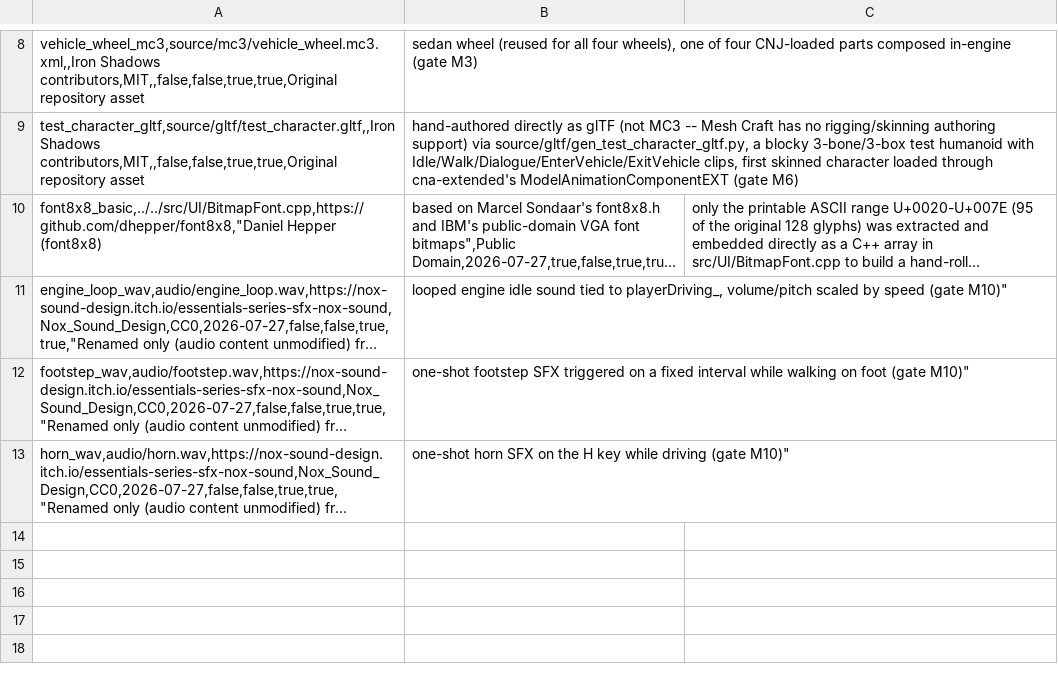
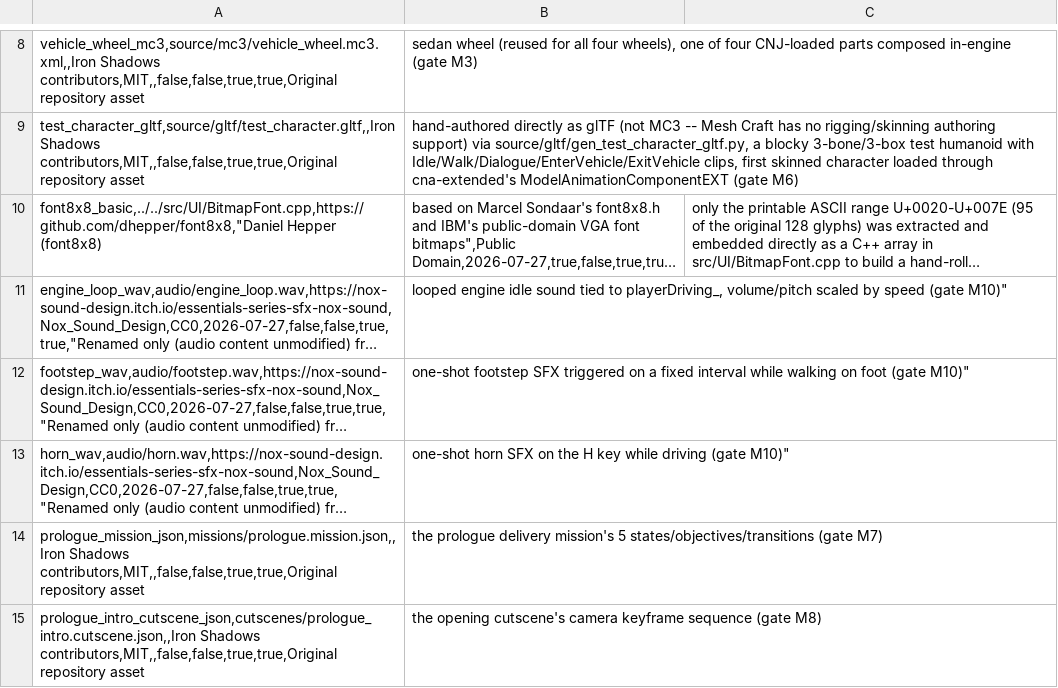
Before and after one commit to openeggbert/cna-lab, a CSV file: assets/licenses/asset-registry.csv, drawn as a sheet; only a part is shown, gaps mark what is left out; long unchanged cells end in …; the diff names each change by its address in the sheet, - before the commit and + after, or states it on an @@ line.

Commit message:
Prove the mission end to end and audit licenses (gate M11)
Unlike gate M10, this needed almost no new production code -- mostly
proving what already exists. Five new integration tests in
tests/CoreTests.cpp:

- TestSaveLoadMidMissionPlaythrough: save mid-mission, load into a
  fresh PrototypeMission, prove it can still complete (not just that
  the state enum round-trips).
- TestCutsceneSkipDoesNotBlockMissionProgression: confirms
  PrototypeMission::Update() is architecturally independent of
  cutscene state.
- TestMissionResetActsAsRetry: this prototype's one mission has no
  real failure/branching state (plan_24's own locked scope), so
  "retry" is proven via Reset() returning to the initial state and
  completing again.
- TestVehicleStatePersistsIndependentlyOfPlayer: "vehicle-loss
  recovery" reinterpreted since no combat/damage system exists yet
  (plan_23) -- a save made on foot far from a parked vehicle restores
  both positions independently.
- TestDistrictTransitionPreservesMissionState: a full district round
  trip mid-mission leaves mission state untouched.

Fresh-start playthrough and missing-optional-asset behavior were
already covered by pre-existing tests.

Soak: a --smoke 3000 background run ran for 65 minutes (manually
stopped, not crashed -- the M10 lightmap draw path made it far slower
per frame than the M9 baseline) with no error logged, well past the
gate's own "ten minutes" wording.

Performance capture: ~55MB peak memory (far under the ~2-4GB budget)
and ~1.55s/frame on this environment's CPU software rasterizer -- not
meaningfully comparable to the 30-60 FPS target, since that backend
was never intended to be performant; real frame-time verification
needs a GPU-backed build not available here (gate M12 scope).

License audit: found and fixed two real gaps -- two original data
files (mission, cutscene JSON) missing from
assets/licenses/asset-registry.csv, and THIRD_PARTY.md still claiming
no external content was bundled (false as of gate M10's font/audio
additions).

```diff
--- a/assets/licenses/asset-registry.csv
+++ b/assets/licenses/asset-registry.csv
+row 14: prologue_mission_json,missions/prologue.mission.json,,Iron Shadows contributors,MIT,,false,false,true,true,Original repository asset | the prologue delivery mission's 5 states/objectives/transitions (gate M7)
+row 15: prologue_intro_cutscene_json,cutscenes/prologue_intro.cutscene.json,,Iron Shadows contributors,MIT,,false,false,true,true,Original repository asset | the opening cutscene's camera keyframe sequence (gate M8)
```
Also changed, not shown: 7 other files.
